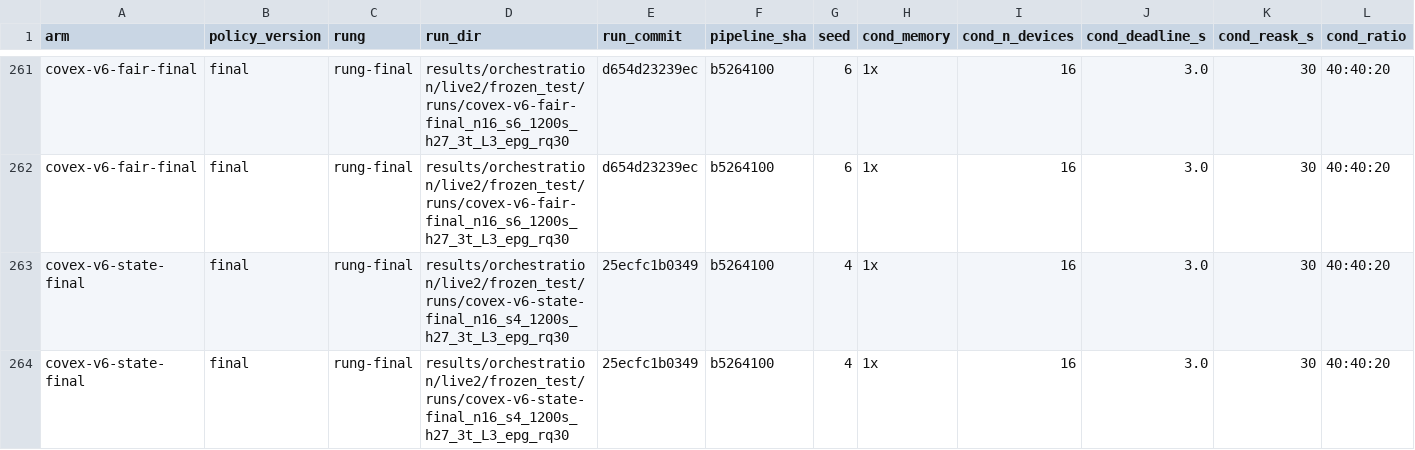
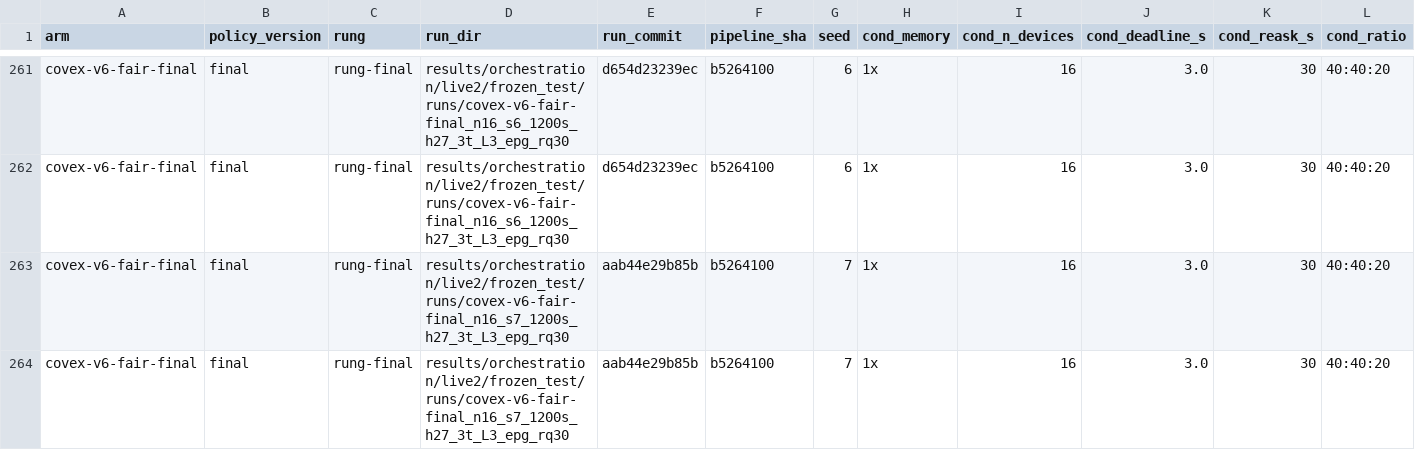
Before and after one commit to nesl/fm-switching, a CSV file: reports/figdata/F2.csv, drawn as a sheet; only a part is shown, gaps mark what is left out; the shorter side is filled out with more unchanged rows; rows hold the shown columns only; the diff covers the shown part only; the diff names each change by its address in the sheet, - before the commit and + after, or states it on an @@ line.

```diff
--- a/reports/figdata/F2.csv
+++ b/reports/figdata/F2.csv
+row 263: covex-v6-fair-final | final | rung-final | results/orchestration/live2/frozen_test/runs/covex-v6-fair-final_n16_s7_1200s_h27_3t_L3_epg_rq30 | aab44e29b85b | b5264100 | 7 | 1x | 16 | 3.0 | 30 | 40:40:20
+row 264: covex-v6-fair-final | final | rung-final | results/orchestration/live2/frozen_test/runs/covex-v6-fair-final_n16_s7_1200s_h27_3t_L3_epg_rq30 | aab44e29b85b | b5264100 | 7 | 1x | 16 | 3.0 | 30 | 40:40:20
```
Also changed, not shown: 4 added rows elsewhere in this file, reports/figdata/F1.csv, reports/figdata/F13.csv, 12 other files.
